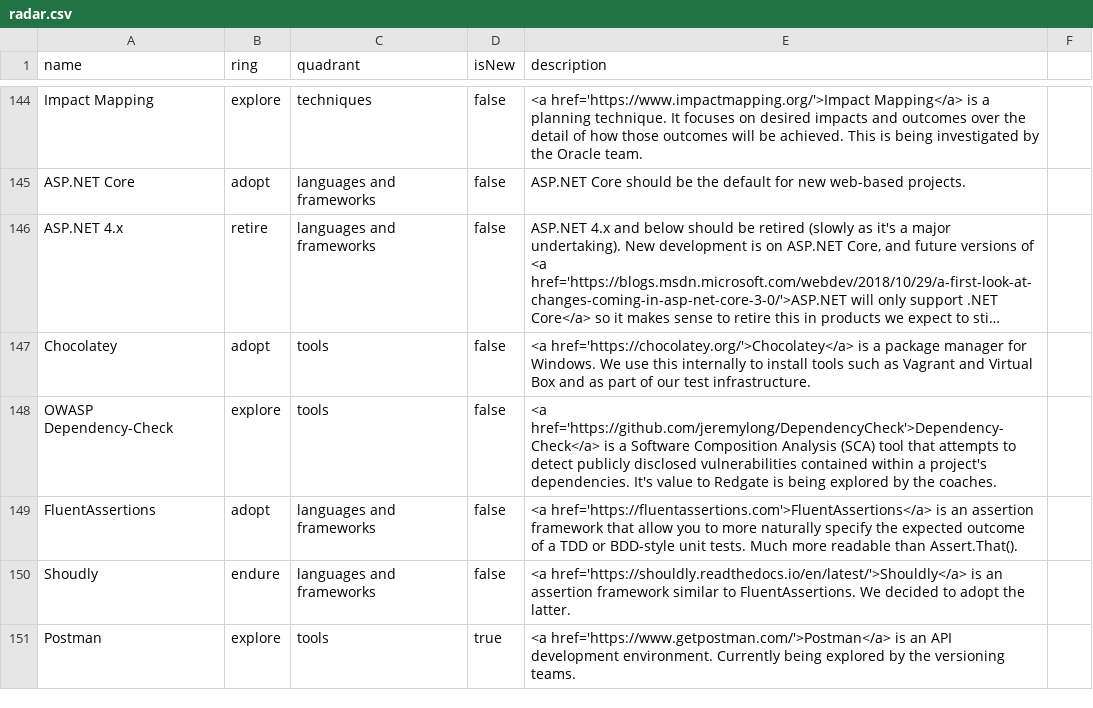
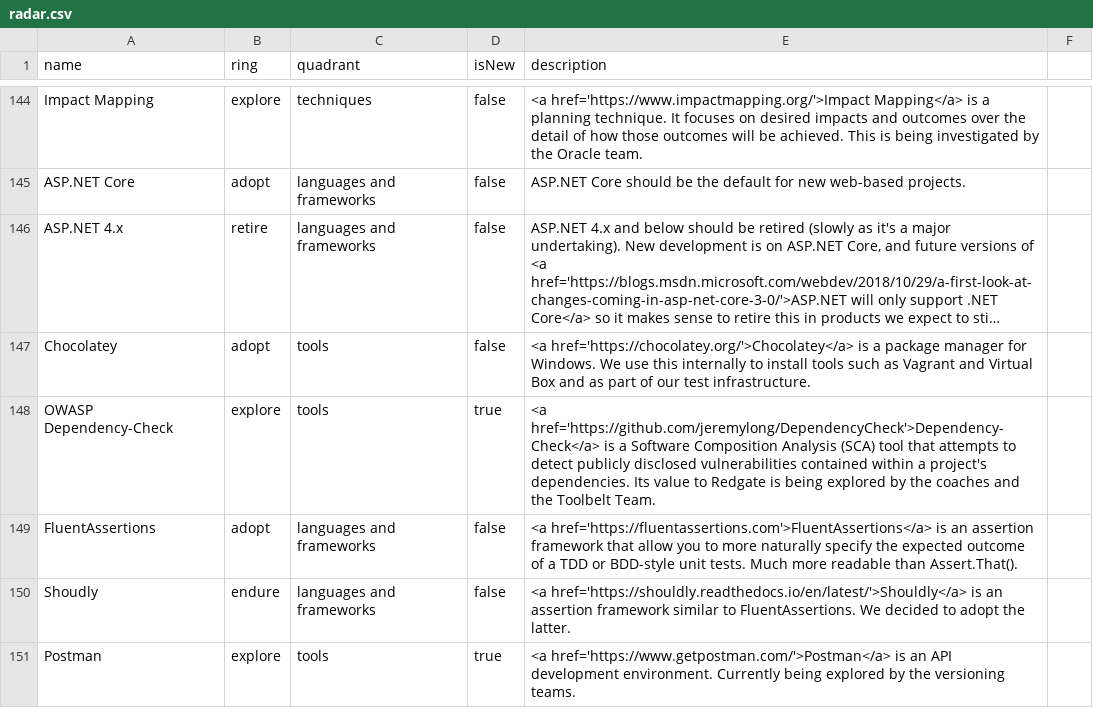
Before and after one commit to red-gate/Tech-Radar, a CSV file: radar.csv, drawn as a sheet; only a part is shown, gaps mark what is left out; long unchanged cells end in …; the diff names each change by its address in the sheet, - before the commit and + after, or states it on an @@ line.

Commit message:
Tweak wording

```diff
--- a/radar.csv
+++ b/radar.csv
-D148 (isNew): false
+D148 (isNew): true
-E148 (description): …project's dependencies. It's value to Redgate is being explored by the coaches.
+E148 (description): …project's dependencies. Its value to Redgate is being explored by the coaches and the Toolbelt Team.
```
